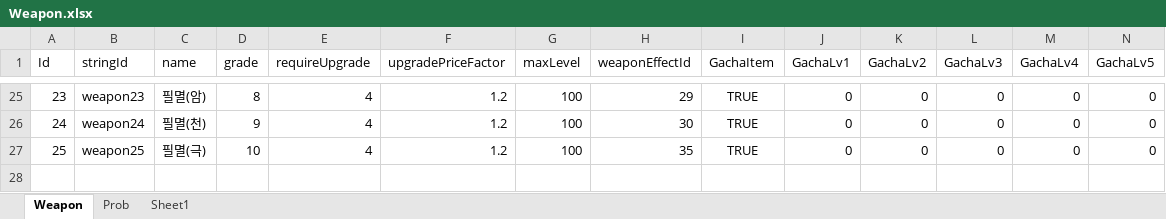
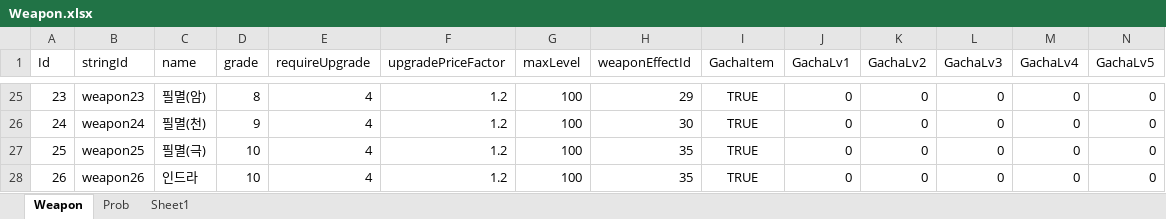
Before and after one commit to luckyzwei/Yosaki, an Excel workbook: Assets/06.Table/Weapon.xlsx, sheet Weapon, drawn as a sheet; only a part is shown, gaps mark what is left out; values as stored, in another font and other column widths than the file's, no borders; rows hold the shown columns only; the diff names each change by its address in the sheet, - before the commit and + after, or states it on an @@ line.

```diff
--- a/Assets/06.Table/Weapon.xlsx (sheet Weapon)
+++ b/Assets/06.Table/Weapon.xlsx (sheet Weapon)
+row 28: 26 | weapon26 | 인드라 | 10 | 4 | 1.2 | 100 | 35 | TRUE | 0 | 0 | 0 | 0 | 0
```
Also changed, not shown: Assets/06.Table/TitleTable.xlsx, 5 other files.
